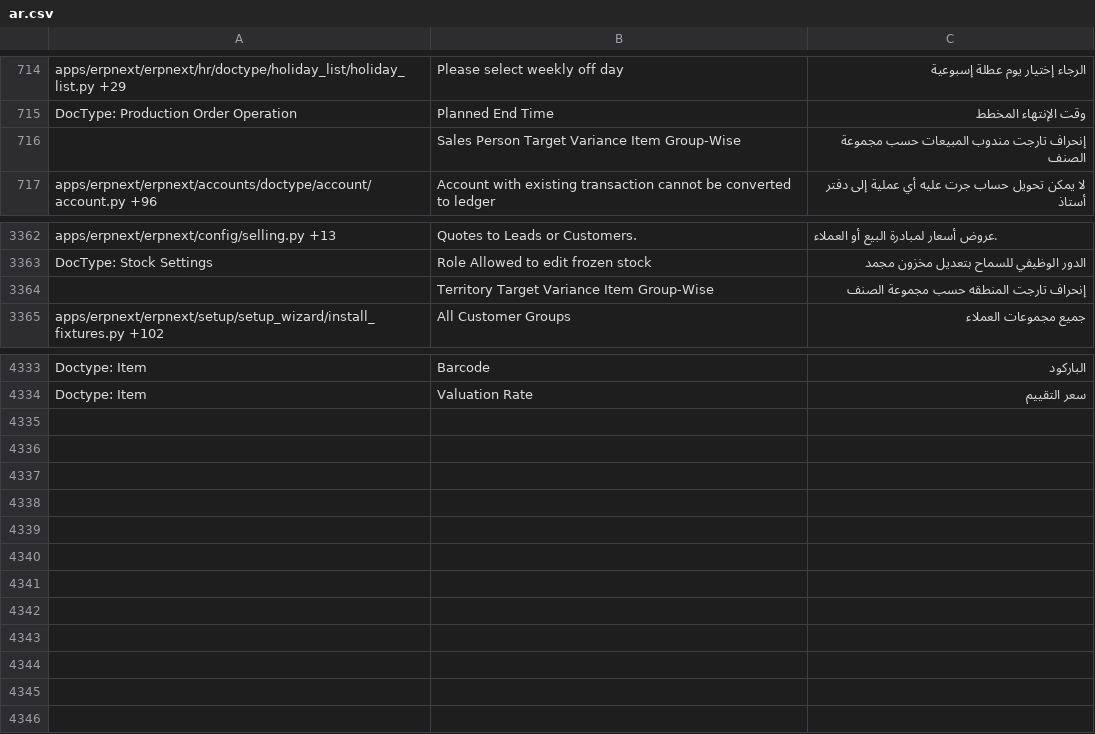
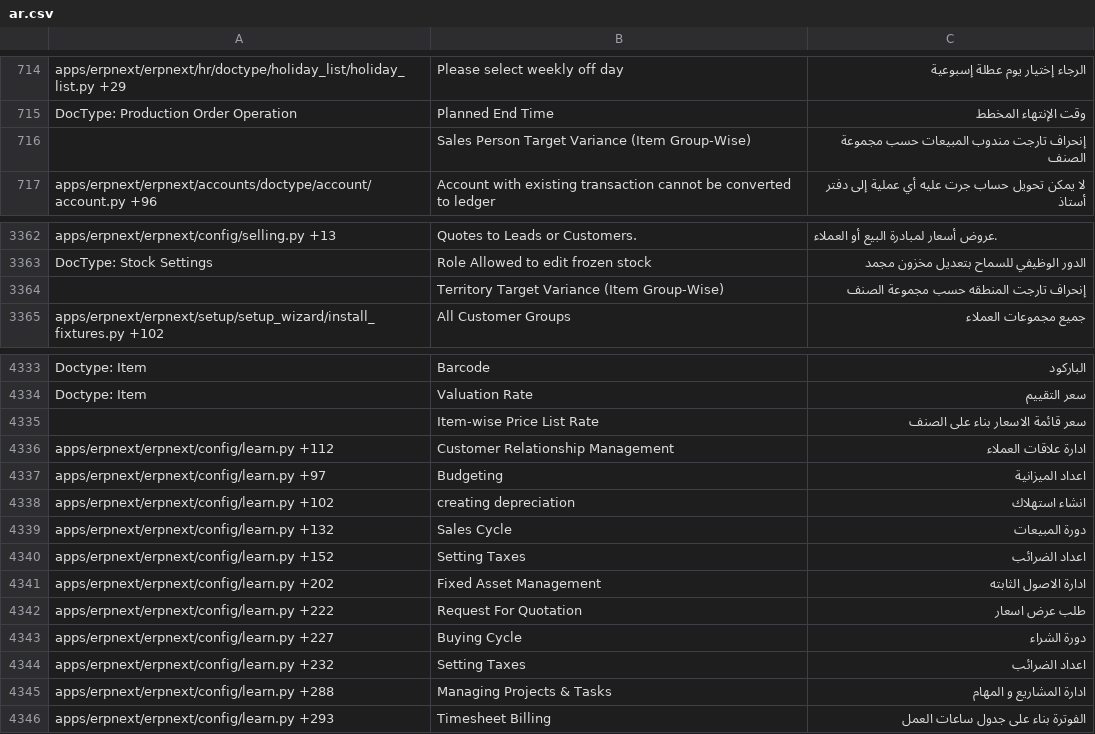
Before and after one commit to elba7r/system, a CSV file: erpnext/translations/ar.csv, drawn as a sheet; only a part is shown, gaps mark what is left out.

Commit message:
arabic-fix

```diff
--- a/erpnext/translations/ar.csv
+++ b/erpnext/translations/ar.csv
@@ -718,3 +718,3 @@ apps/erpnext/erpnext/hr/doctype/holiday_list/holiday_list.py +29,Please select w
 DocType: Production Order Operation,Planned End Time,وقت الإنتهاء المخطط
-,Sales Person Target Variance Item Group-Wise,إنحراف تارجت مندوب المبيعات حسب مجموعة الصنف
+,Sales Person Target Variance (Item Group-Wise),إنحراف تارجت مندوب المبيعات حسب مجموعة الصنف
 apps/erpnext/erpnext/accounts/doctype/account/account.py +96,Account with existing transaction cannot be converted to ledger,لا يمكن تحويل حساب جرت عليه أي عملية إلى دفتر أستاذ
@@ -3474,3 +3474,3 @@ apps/erpnext/erpnext/config/selling.py +13,Quotes to Leads or Customers.,.عرو
 DocType: Stock Settings,Role Allowed to edit frozen stock,الدور الوظيفي للسماح بتعديل مخزون مجمد
-,Territory Target Variance Item Group-Wise,إنحراف تارجت المنطقه حسب مجموعة الصنف
+,Territory Target Variance (Item Group-Wise),إنحراف تارجت المنطقه حسب مجموعة الصنف
 apps/erpnext/erpnext/setup/setup_wizard/install_fixtures.py +102,All Customer Groups,جميع مجموعات العملاء
@@ -4474 +4474,13 @@ Doctype: Item,Barcode,الباركود
 Doctype: Item,Valuation Rate,سعر التقييم
+,Item-wise Price List Rate,سعر قائمة الاسعار بناء على الصنف
+apps/erpnext/erpnext/config/learn.py +112,Customer Relationship Management,ادارة علاقات العملاء
+apps/erpnext/erpnext/config/learn.py +97,Budgeting,اعداد الميزانية
+apps/erpnext/erpnext/config/learn.py +102,creating depreciation,انشاء استهلاك
+apps/erpnext/erpnext/config/learn.py +132,Sales Cycle,دورة المبيعات
+apps/erpnext/erpnext/config/learn.py +152,Setting Taxes,اعداد الضرائب
+apps/erpnext/erpnext/config/learn.py +202,Fixed Asset Management,ادارة الاصول الثابته
+apps/erpnext/erpnext/config/learn.py +222,Request For Quotation,طلب عرض اسعار
+apps/erpnext/erpnext/config/learn.py +227,Buying Cycle,دورة الشراء
+apps/erpnext/erpnext/config/learn.py +232,Setting Taxes,اعداد الضرائب
+apps/erpnext/erpnext/config/learn.py +288,Managing Projects & Tasks,ادارة المشاريع و المهام
+apps/erpnext/erpnext/config/learn.py +293,Timesheet Billing,الفوترة بناء على جدول ساعات العمل
```
